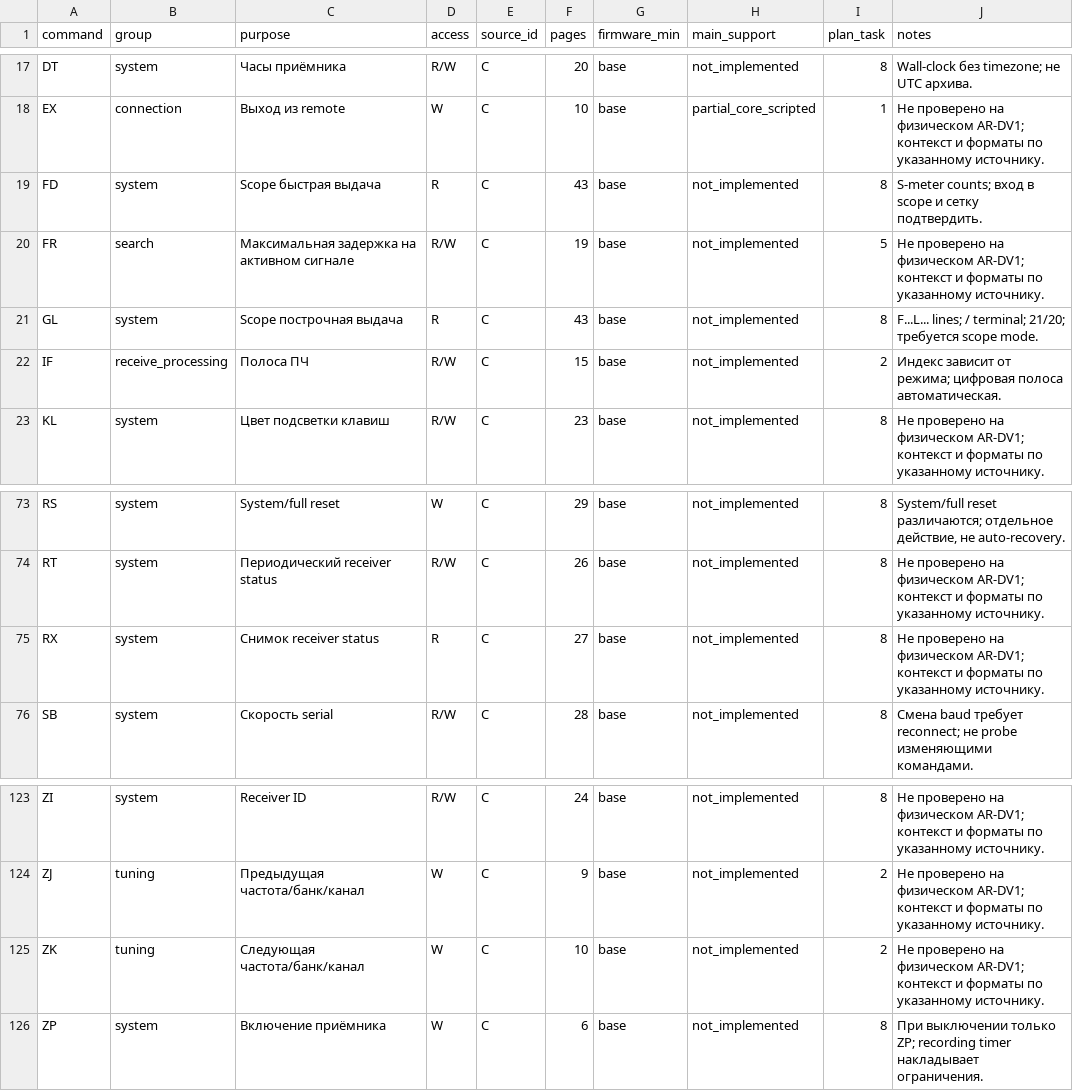
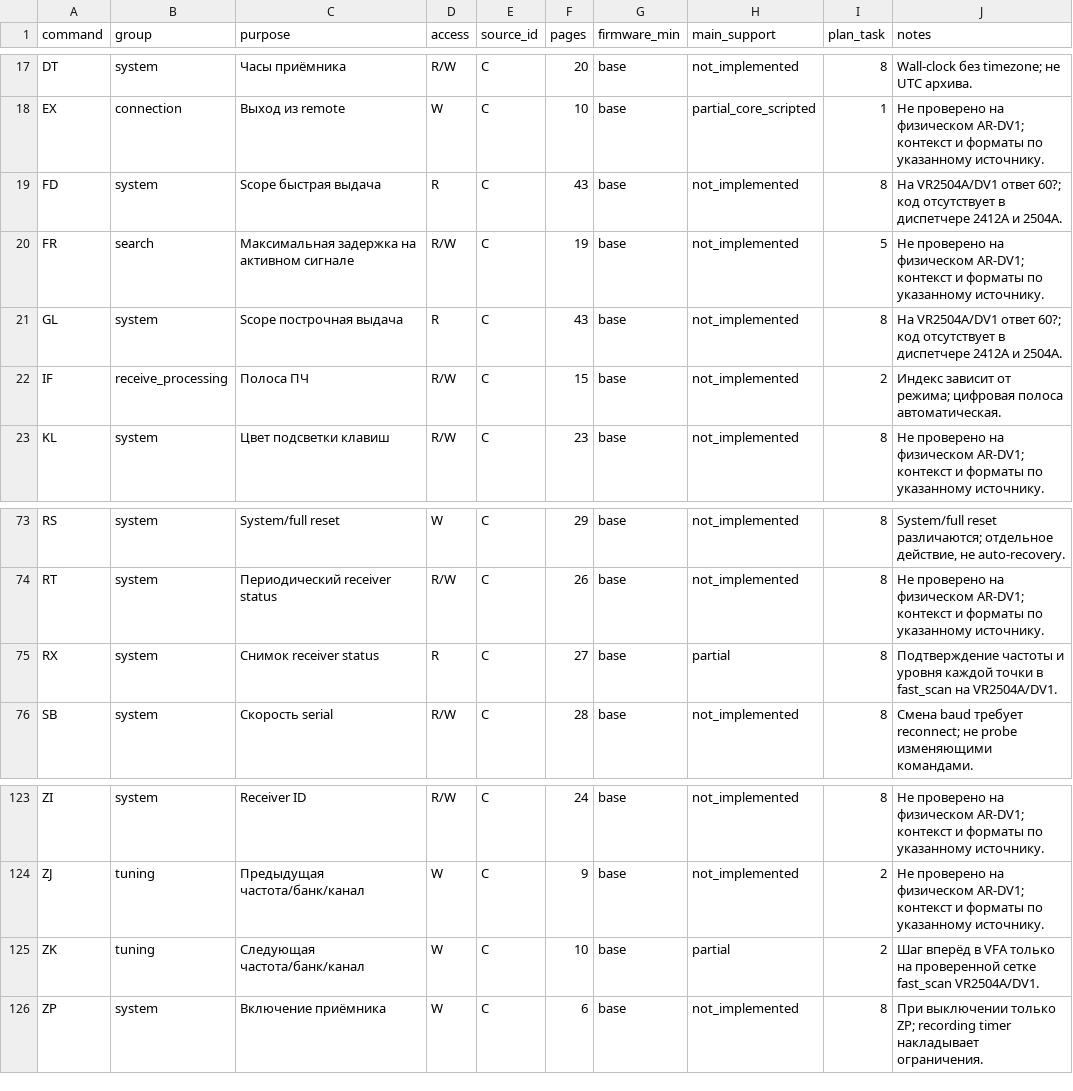
Before and after one commit to qlolp/openradioinspector, a CSV file: docs/ardv1/command-matrix.csv, drawn as a sheet; only a part is shown, gaps mark what is left out.

Commit message:
Add AR-DV1 frequency scope with verified receiver readback

```diff
--- a/docs/ardv1/command-matrix.csv
+++ b/docs/ardv1/command-matrix.csv
@@ -18,5 +18,5 @@ DT,system,Часы приёмника,R/W,C,20,base,not_implemented,8,Wall-clock
 EX,connection,Выход из remote,W,C,10,base,partial_core_scripted,1,Не проверено на физическом AR-DV1; контекст и форматы по указанному источнику.
-FD,system,Scope быстрая выдача,R,C,43,base,not_implemented,8,S-meter counts; вход в scope и сетку подтвердить.
+FD,system,Scope быстрая выдача,R,C,43,base,not_implemented,8,На VR2504A/DV1 ответ 60?; код отсутствует в диспетчере 2412A и 2504A.
 FR,search,Максимальная задержка на активном сигнале,R/W,C,19,base,not_implemented,5,Не проверено на физическом AR-DV1; контекст и форматы по указанному источнику.
-GL,system,Scope построчная выдача,R,C,43,base,not_implemented,8,F...L... lines; / terminal; 21/20; требуется scope mode.
+GL,system,Scope построчная выдача,R,C,43,base,not_implemented,8,На VR2504A/DV1 ответ 60?; код отсутствует в диспетчере 2412A и 2504A.
 IF,receive_processing,Полоса ПЧ,R/W,C,15,base,not_implemented,2,Индекс зависит от режима; цифровая полоса автоматическая.
@@ -74,3 +74,3 @@ RS,system,System/full reset,W,C,29,base,not_implemented,8,"System/full reset р
 RT,system,Периодический receiver status,R/W,C,26,base,not_implemented,8,Не проверено на физическом AR-DV1; контекст и форматы по указанному источнику.
-RX,system,Снимок receiver status,R,C,27,base,not_implemented,8,Не проверено на физическом AR-DV1; контекст и форматы по указанному источнику.
+RX,system,Снимок receiver status,R,C,27,base,partial,8,Подтверждение частоты и уровня каждой точки в fast_scan на VR2504A/DV1.
 SB,system,Скорость serial,R/W,C,28,base,not_implemented,8,Смена baud требует reconnect; не probe изменяющими командами.
@@ -124,3 +124,3 @@ ZI,system,Receiver ID,R/W,C,24,base,not_implemented,8,Не проверено н
 ZJ,tuning,Предыдущая частота/банк/канал,W,C,9,base,not_implemented,2,Не проверено на физическом AR-DV1; контекст и форматы по указанному источнику.
-ZK,tuning,Следующая частота/банк/канал,W,C,10,base,not_implemented,2,Не проверено на физическом AR-DV1; контекст и форматы по указанному источнику.
+ZK,tuning,Следующая частота/банк/канал,W,C,10,base,partial,2,Шаг вперёд в VFA только на проверенной сетке fast_scan VR2504A/DV1.
 ZP,system,Включение приёмника,W,C,6,base,not_implemented,8,При выключении только ZP; recording timer накладывает ограничения.
```
Also changed, not shown: 11 other files.
